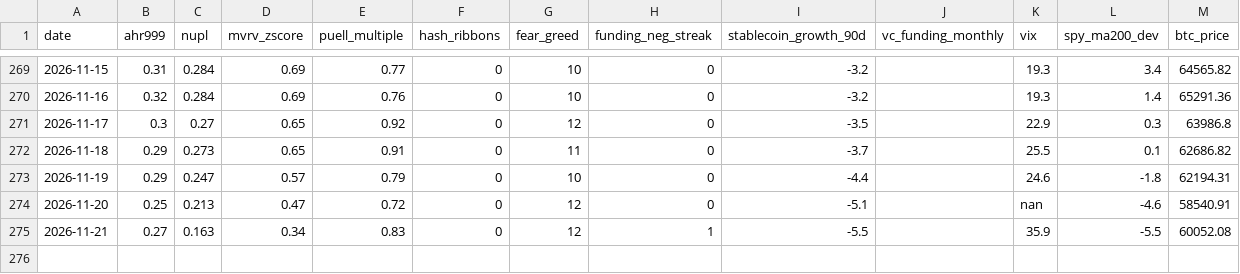
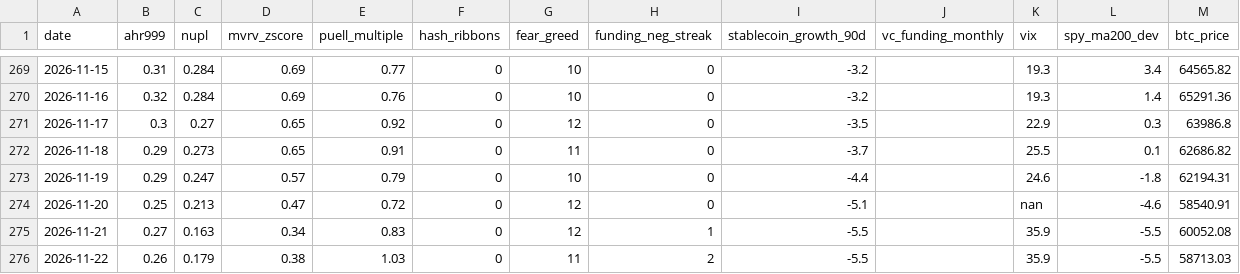
Before and after one commit to June911/personal-site, a CSV file: indicators/history.csv, drawn as a sheet; only a part is shown, gaps mark what is left out.

```diff
--- a/indicators/history.csv
+++ b/indicators/history.csv
@@ -275 +275,2 @@ date,ahr999,nupl,mvrv_zscore,puell_multiple,hash_ribbons,fear_greed,funding_neg_
 2026-11-21,0.27,0.163,0.34,0.83,0,12,1,-5.5,,35.9,-5.5,60052.08
+2026-11-22,0.26,0.179,0.38,1.03,0,11,2,-5.5,,35.9,-5.5,58713.03
```
Also changed, not shown: 1 other file.
